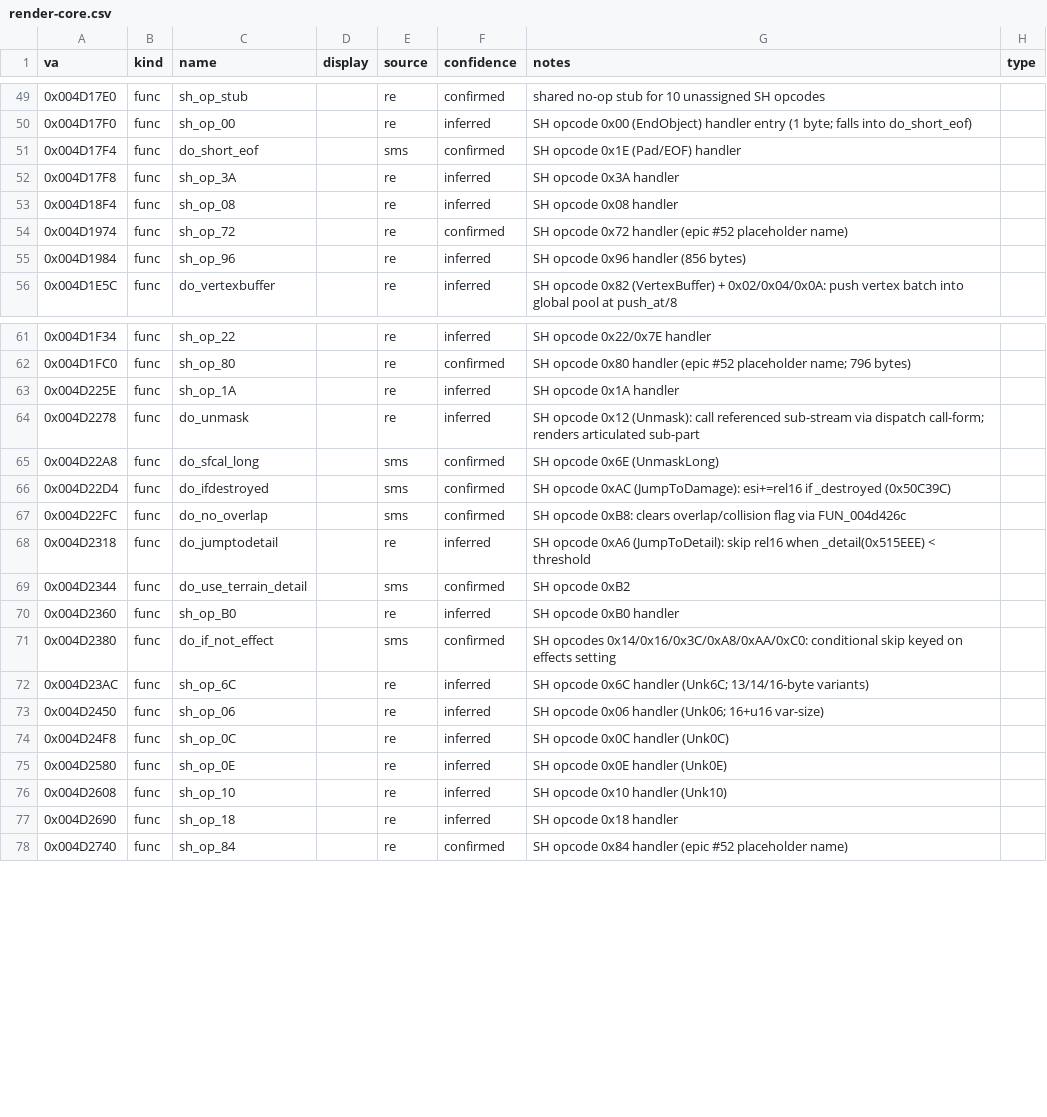
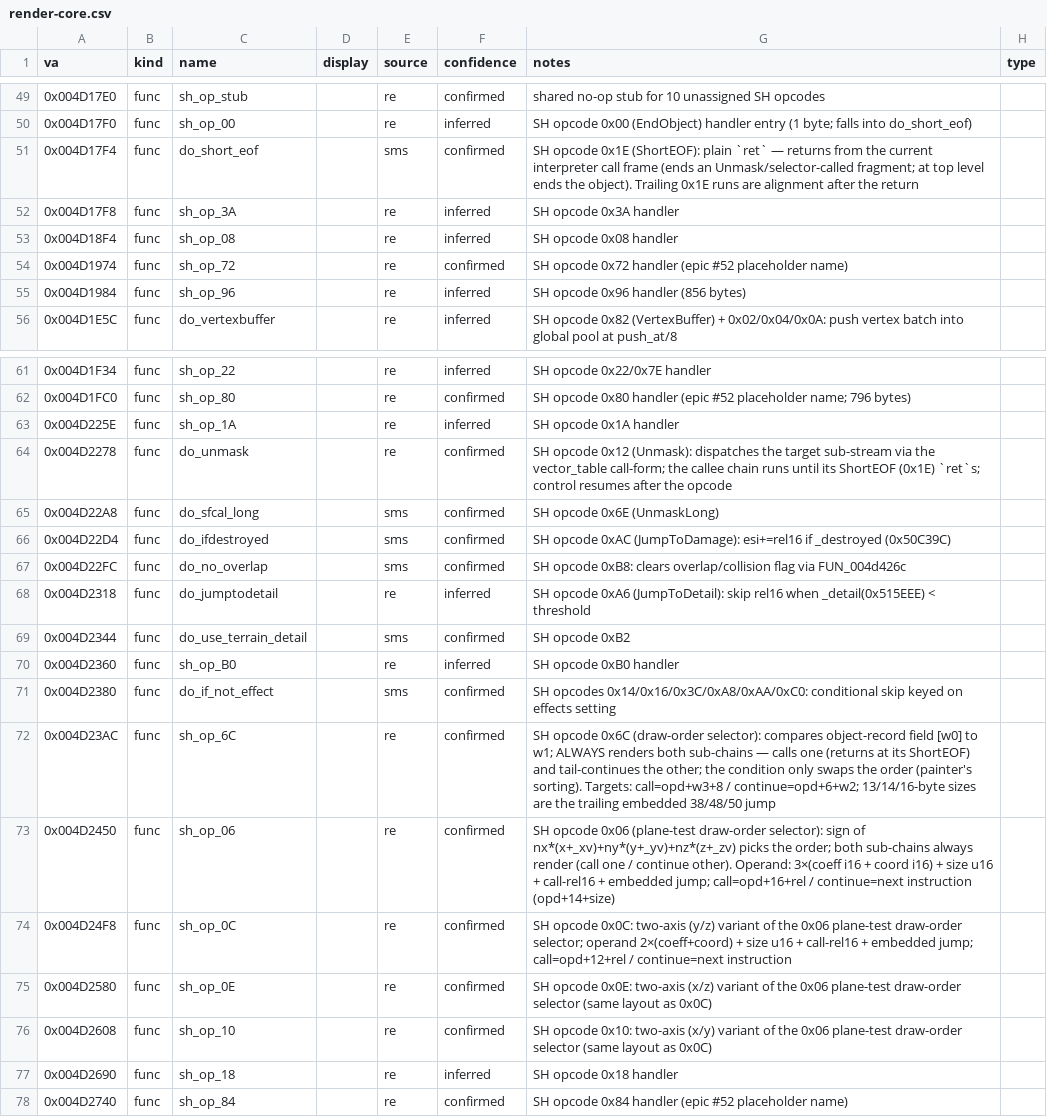
Before and after one commit to jomkz/fighters-codex, a CSV file: db/symbols/render-core.csv, drawn as a sheet; only a part is shown, gaps mark what is left out.

Commit message:
feat(fx-lib): SH LOD/detail state selection + structural stream walk (#295)
Interpret the SH stream structurally instead of linearly, completing the
ShState story: LOD level (0xC8 JumpToLOD, via a synthetic projected-size
scalar against each site's pixel threshold) and detail preference (0xA6
JumpToDetail) join frame and destroyed. sh_parse_mesh now emits one
coherent state; ShMesh/ShInfo report lod_count and has_detail, and the fxs
preview gains a LOD slider and Low detail checkbox.

Engine tracing that unlocked it (decompile-verified, db updated):
- 0x1E is ShortEOF (do_short_eof = ret) — the fragment return, not a pad
- 0x12 Unmask calls its sub-stream via the dispatch call-form; the callee
  returns at its ShortEOF and control resumes after the opcode
- 0x6C and the 0x06/0x0C/0x0E/0x10 family are draw-order selectors: both
  sub-chains always render (call one, tail-continue the other); the
  object-field / face-plane-sign condition only swaps the painter's order
- 0x48/0x38 unconditional jumps end selected blocks and are now followed,
  so alternative frame/LOD/damage blocks no longer merge in

The walk-through harvest keeps recovering call-sites the static walk cannot
decode, but drops faces that follow a pool-guard-skipped VertexBuffer —
they indexed the wrong pool and drew the giant garbage polygons seen on
airframes. FA_2.LIB corpus: 1257/1275 shapes with geometry (98.6%, same as
before), zero crashes; A10.SH now yields 3 clean LODs (377/63/10 faces).

Docs: SH.md (opcode table, fragment-call/draw-order section, state-selected
rendering, harvest notes, samples), render-core.md, api.md, gui.md;
render-core.csv rows confirmed; registries regenerated.

```diff
--- a/db/symbols/render-core.csv
+++ b/db/symbols/render-core.csv
@@ -50,3 +50,3 @@ va,kind,name,display,source,confidence,notes,type
 0x004D17F0,func,sh_op_00,,re,inferred,SH opcode 0x00 (EndObject) handler entry (1 byte; falls into do_short_eof),
-0x004D17F4,func,do_short_eof,,sms,confirmed,SH opcode 0x1E (Pad/EOF) handler,
+0x004D17F4,func,do_short_eof,,sms,confirmed,SH opcode 0x1E (ShortEOF): plain `ret` — returns from the current interpreter call frame (ends an Unmask/selector-called fragment; at top level ends the object). Trailing 0x1E runs are alignment after the return,
 0x004D17F8,func,sh_op_3A,,re,inferred,SH opcode 0x3A handler,
@@ -63,3 +63,3 @@ va,kind,name,display,source,confidence,notes,type
 0x004D225E,func,sh_op_1A,,re,inferred,SH opcode 0x1A handler,
-0x004D2278,func,do_unmask,,re,inferred,SH opcode 0x12 (Unmask): call referenced sub-stream via dispatch call-form; renders articulated sub-part,
+0x004D2278,func,do_unmask,,re,confirmed,SH opcode 0x12 (Unmask): dispatches the target sub-stream via the vector_table call-form; the callee chain runs until its ShortEOF (0x1E) `ret`s; control resumes after the opcode,
 0x004D22A8,func,do_sfcal_long,,sms,confirmed,SH opcode 0x6E (UnmaskLong),
@@ -71,7 +71,7 @@ va,kind,name,display,source,confidence,notes,type
 0x004D2380,func,do_if_not_effect,,sms,confirmed,SH opcodes 0x14/0x16/0x3C/0xA8/0xAA/0xC0: conditional skip keyed on effects setting,
-0x004D23AC,func,sh_op_6C,,re,inferred,SH opcode 0x6C handler (Unk6C; 13/14/16-byte variants),
-0x004D2450,func,sh_op_06,,re,inferred,SH opcode 0x06 handler (Unk06; 16+u16 var-size),
-0x004D24F8,func,sh_op_0C,,re,inferred,SH opcode 0x0C handler (Unk0C),
-0x004D2580,func,sh_op_0E,,re,inferred,SH opcode 0x0E handler (Unk0E),
-0x004D2608,func,sh_op_10,,re,inferred,SH opcode 0x10 handler (Unk10),
+0x004D23AC,func,sh_op_6C,,re,confirmed,SH opcode 0x6C (draw-order selector): compares object-record field [w0] to w1; ALWAYS renders both sub-chains — calls one (returns at its ShortEOF) and tail-continues the other; the condition only swaps the order (painter's sorting). Targets: call=opd+w3+8 / continue=opd+6+w2; 13/14/16-byte sizes are the trailing embedded 38/48/50 jump,
+0x004D2450,func,sh_op_06,,re,confirmed,SH opcode 0x06 (plane-test draw-order selector): sign of nx*(x+_xv)+ny*(y+_yv)+nz*(z+_zv) picks the order; both sub-chains always render (call one / continue other). Operand: 3×(coeff i16 + coord i16) + size u16 + call-rel16 + embedded jump; call=opd+16+rel / continue=next instruction (opd+14+size),
+0x004D24F8,func,sh_op_0C,,re,confirmed,SH opcode 0x0C: two-axis (y/z) variant of the 0x06 plane-test draw-order selector; operand 2×(coeff+coord) + size u16 + call-rel16 + embedded jump; call=opd+12+rel / continue=next instruction,
+0x004D2580,func,sh_op_0E,,re,confirmed,SH opcode 0x0E: two-axis (x/z) variant of the 0x06 plane-test draw-order selector (same layout as 0x0C),
+0x004D2608,func,sh_op_10,,re,confirmed,SH opcode 0x10: two-axis (x/y) variant of the 0x06 plane-test draw-order selector (same layout as 0x0C),
 0x004D2690,func,sh_op_18,,re,inferred,SH opcode 0x18 handler,
```
Also changed, not shown: 9 other files.
